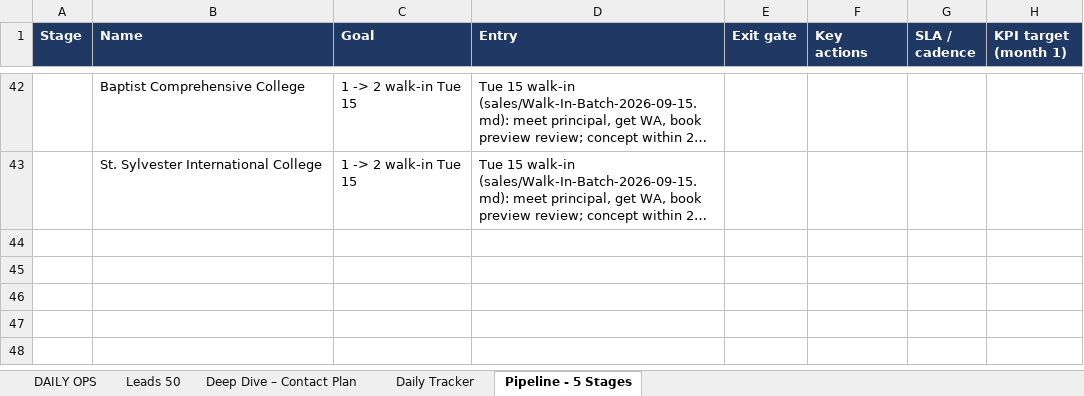
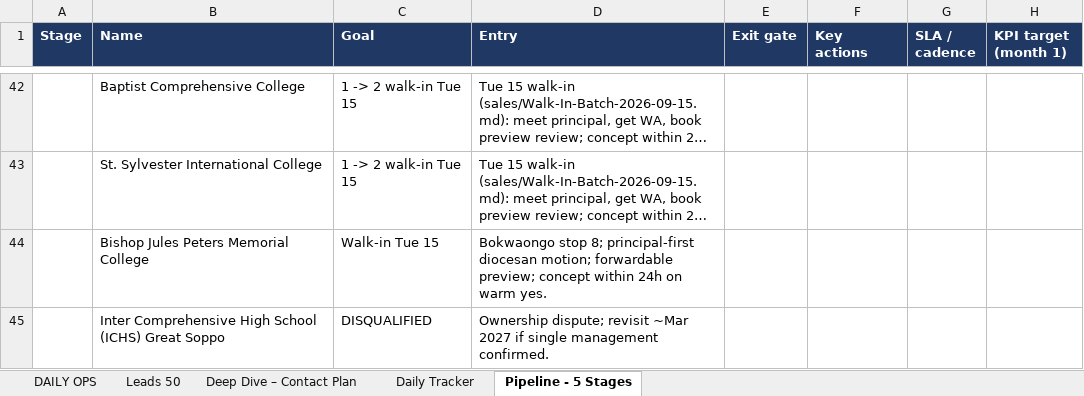
Before and after one commit to AKWOKING/AMK, an Excel workbook: leads/leads_50.xlsx, sheet Pipeline - 5 Stages, drawn as a sheet; only a part is shown, gaps mark what is left out; long unchanged cells end in …; values as stored, in another font and other column widths than the file's, no borders; the diff names each change by its address in the sheet, - before the commit and + after, or states it on an @@ line.

Commit message:
Ten individual walk-in deep dives; number attribution; bilingual EN|FR cards; two route changes
- sales/Walk-In-Deep-Dives-2026-09-15.md: verified facts, contacts-with-attribution, hooks, gate plans + sources for all 10 stops
- WhatsApp numbers attributed: Baptist 679 = school FB-page line; PCSS 652 = official network listing; 675 = teacher Kinang (champion); none assumed principal - directed 08:30 messages added
- route: Inter Comprehensive DISQUALIFIED (public ownership lawsuit, no signatory) -> Bishop Jules Peters Memorial College, Bokwaongo (Catholic diocesan, bishop proprietor)
- Baird Memorial reclassified conditional: self-built bairdmemorial.com exists with typos/unreachable - phone check tonight decides full pitch vs light card
- Summerset upgraded to flagship: Principal Yerima Samson Tata named, opposite ENAMEN Pharmacy landmark, publicly slower 2026 enrollment, evening school + computer lab
- cards rebuilt fully bilingual (8 per A4, bilingual WA QR deep link)
- CRM: IDs 34-35 added, rows 18/20/28/29/30/31/32 enriched (35 leads total); live Vercel links registered for OraCare v3 + Sasse; hosting README updated to per-project model

Co-authored-by: arena-agent <297053741+arena-agent@users.noreply.github.com>

```diff
--- a/leads/leads_50.xlsx (sheet Pipeline - 5 Stages)
+++ b/leads/leads_50.xlsx (sheet Pipeline - 5 Stages)
+row 44:  | Bishop Jules Peters Memorial College | Walk-in Tue 15 | Bokwaongo stop 8; principal-first diocesan motion; forwardable preview; concept within 24h on warm yes.
+row 45:  | Inter Comprehensive High School (ICHS) Great Soppo | DISQUALIFIED | Ownership dispute; revisit ~Mar 2027 if single management confirmed.
```
Also changed, not shown: sheet Leads 50, 9 other files.
